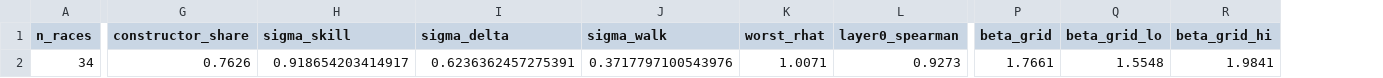
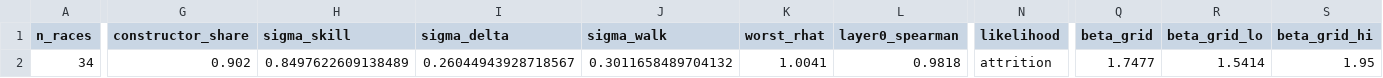
Before and after one commit to raahimnawaz/apex-forecast, a CSV file: reports/strength_fit.csv, drawn as a sheet; only a part is shown, gaps mark what is left out; addresses are those after the commit; the diff names each change by its address in the sheet, - before the commit and + after, or states it on an @@ line.

```diff
--- a/reports/strength_fit.csv
+++ b/reports/strength_fit.csv
+column N (likelihood), row 2: attrition
-G2 (constructor_share): 0.7626
+G2 (constructor_share): 0.902
-H2 (sigma_skill): 0.918654203414917
+H2 (sigma_skill): 0.8497622609138489
-I2 (sigma_delta): 0.6236362457275391
+I2 (sigma_delta): 0.26044943928718567
-J2 (sigma_walk): 0.3717797100543976
+J2 (sigma_walk): 0.3011658489704132
-K2 (worst_rhat): 1.0071
+K2 (worst_rhat): 1.0041
-L2 (layer0_spearman): 0.9273
+L2 (layer0_spearman): 0.9818
-Q2 (beta_grid): 1.7661
+Q2 (beta_grid): 1.7477
-R2 (beta_grid_lo): 1.5548
+R2 (beta_grid_lo): 1.5414
-S2 (beta_grid_hi): 1.9841
+S2 (beta_grid_hi): 1.95
```
Also changed, not shown: reports/calibration_summary.csv, reports/calibration_walkforward.csv, 6 other files.
